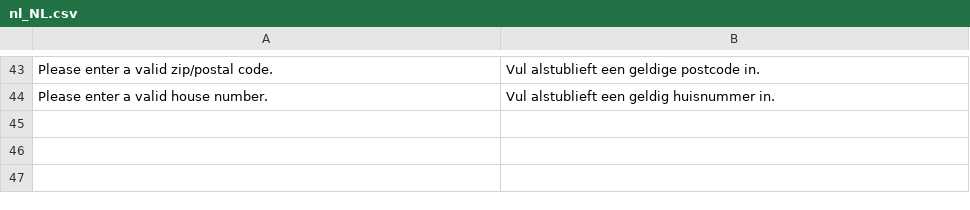
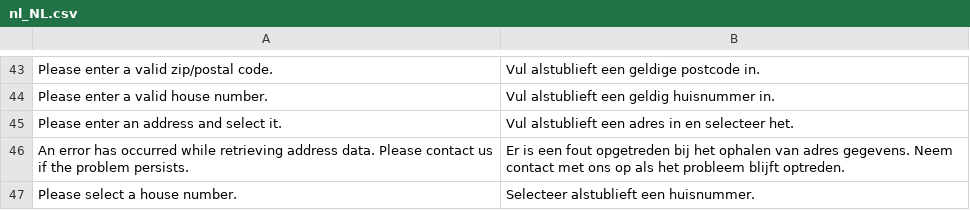
Before and after one commit to postcode-nl/PostcodeNl_Api_Magento2, a CSV file: i18n/nl_NL.csv, drawn as a sheet; only a part is shown, gaps mark what is left out.

Commit message:
Issue #39: Validate autocomplete fields
* Hide formatted output when searching for a new address.
* Tweak formatted output style.
* Move autocomplete field KO binding to separate file.
* Add translations.

```diff
--- a/i18n/nl_NL.csv
+++ b/i18n/nl_NL.csv
@@ -44 +44,4 @@
 "Please enter a valid house number.","Vul alstublieft een geldig huisnummer in."
+"Please enter an address and select it.","Vul alstublieft een adres in en selecteer het."
+"An error has occurred while retrieving address data. Please contact us if the problem persists.","Er is een fout opgetreden bij het ophalen van adres gegevens. Neem contact met ons op als het probleem blijft optreden."
+"Please select a house number.","Selecteer alstublieft een huisnummer."
```
Also changed, not shown: i18n/en_US.csv, 16 other files.
